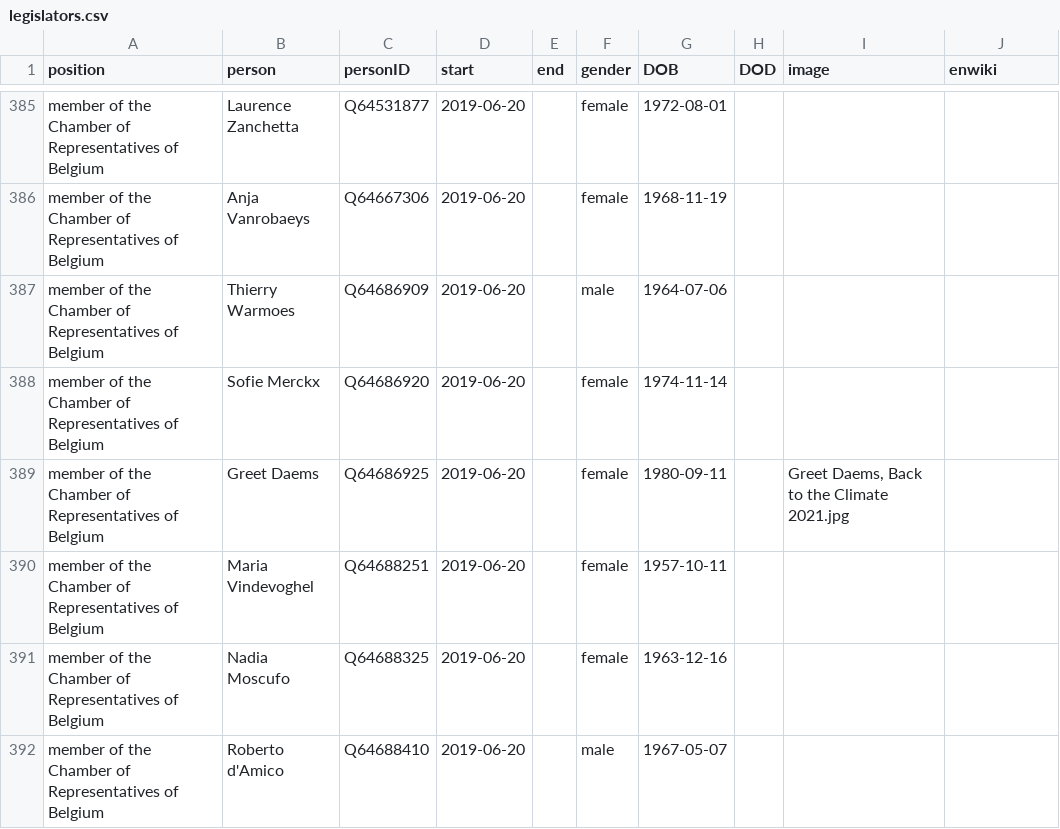
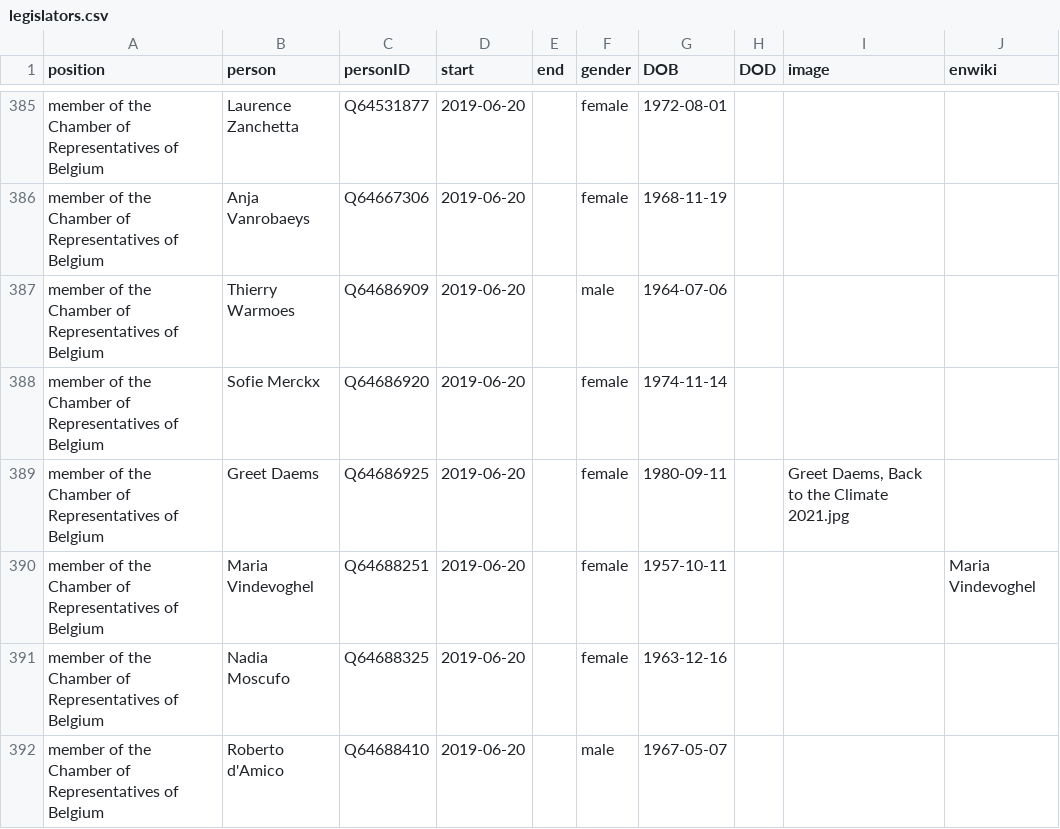
Before and after one commit to every-politician-scrapers/belgium-cabinet, a CSV file: html/legislators.csv, drawn as a sheet; only a part is shown, gaps mark what is left out.

Commit message:
PCB update

```diff
--- a/html/legislators.csv
+++ b/html/legislators.csv
@@ -389,3 +389,3 @@ member of the Chamber of Representatives of Belgium,Sofie Merckx,Q64686920,2019-
 member of the Chamber of Representatives of Belgium,Greet Daems,Q64686925,2019-06-20,,female,1980-09-11,,"Greet Daems, Back to the Climate 2021.jpg",
-member of the Chamber of Representatives of Belgium,Maria Vindevoghel,Q64688251,2019-06-20,,female,1957-10-11,,,
+member of the Chamber of Representatives of Belgium,Maria Vindevoghel,Q64688251,2019-06-20,,female,1957-10-11,,,Maria Vindevoghel
 member of the Chamber of Representatives of Belgium,Nadia Moscufo,Q64688325,2019-06-20,,female,1963-12-16,,,
```
